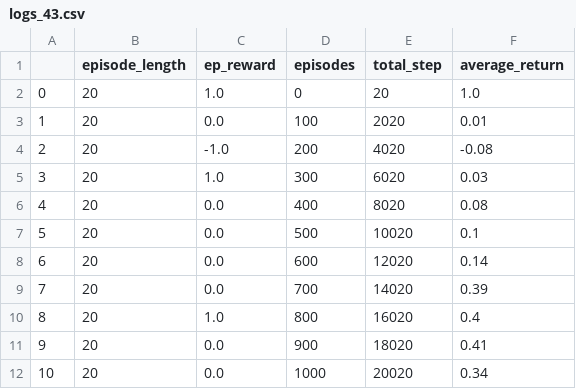
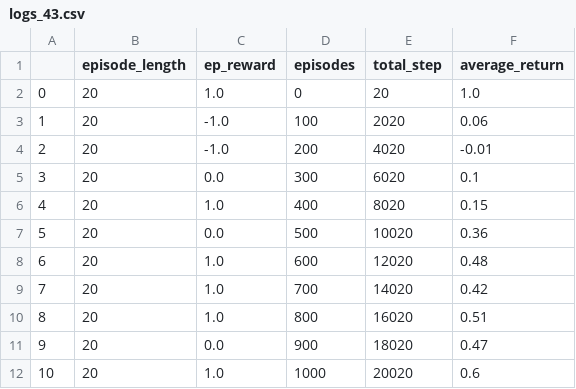
Before and after one commit to Chi-Chu319/reinforcement_learning_project, a CSV file: results/SandingEnvEasy/ddpg/logging/logs_43.csv, drawn as a sheet.

```diff
--- a/results/SandingEnvEasy/ddpg/logging/logs_43.csv
+++ b/results/SandingEnvEasy/ddpg/logging/logs_43.csv
@@ -2,11 +2,11 @@
 0,20,1.0,0,20,1.0
-1,20,0.0,100,2020,0.01
-2,20,-1.0,200,4020,-0.08
-3,20,1.0,300,6020,0.03
-4,20,0.0,400,8020,0.08
-5,20,0.0,500,10020,0.1
-6,20,0.0,600,12020,0.14
-7,20,0.0,700,14020,0.39
-8,20,1.0,800,16020,0.4
-9,20,0.0,900,18020,0.41
-10,20,0.0,1000,20020,0.34
+1,20,-1.0,100,2020,0.06
+2,20,-1.0,200,4020,-0.01
+3,20,0.0,300,6020,0.1
+4,20,1.0,400,8020,0.15
+5,20,0.0,500,10020,0.36
+6,20,1.0,600,12020,0.48
+7,20,1.0,700,14020,0.42
+8,20,1.0,800,16020,0.51
+9,20,0.0,900,18020,0.47
+10,20,1.0,1000,20020,0.6
```
Also changed, not shown: results/SandingEnvDifficult/ddpg_extension/logging/logs_1.csv, results/SandingEnvDifficult/ddpg_extension/logging/logs_2.csv, 46 other files.
